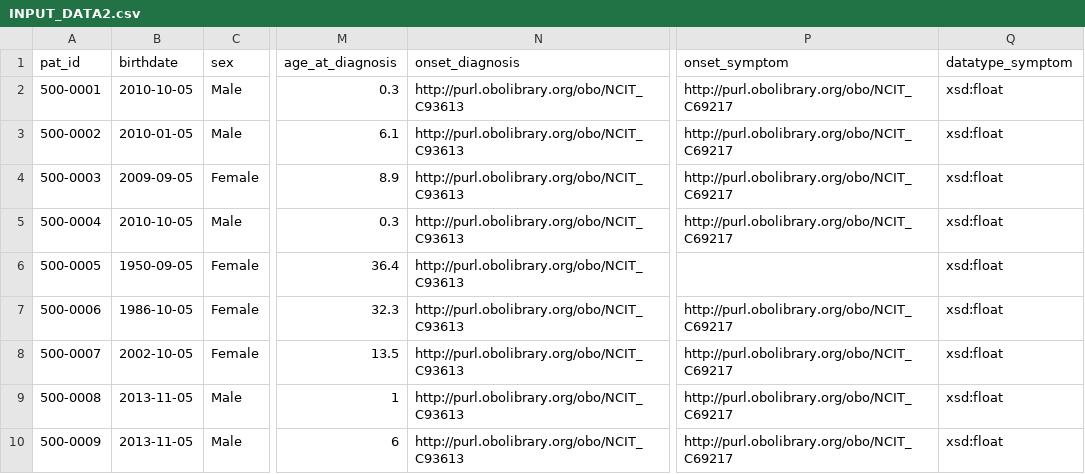
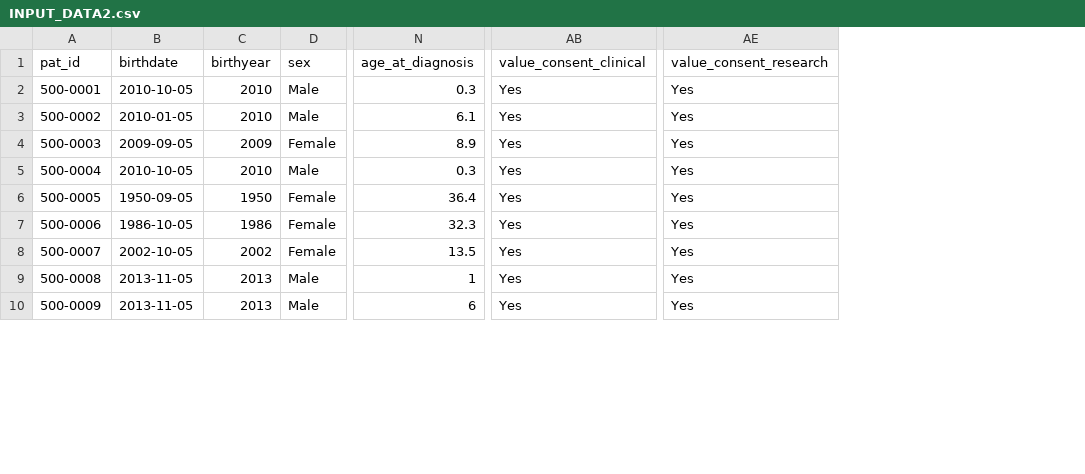
Before and after one commit to pabloalarconm/Hefesto, a CSV file: data/INPUT_DATA2.csv, drawn as a sheet; only a part is shown, gaps mark what is left out; removed rows and columns are numbered as before the commit, all else as after; the diff names each change by its address in the sheet, - before the commit and + after, or states it on an @@ line.

```diff
--- a/data/INPUT_DATA2.csv
+++ b/data/INPUT_DATA2.csv
+column C (birthyear), rows 2-10: 2010 | 2010 | 2009 | 2010 | 1950 | 1986 | 2002 | 2013 | 2013
-column N (onset_diagnosis), rows 2-10: all http://purl.obolibrary.org/obo/NCIT_C93613
-column P (onset_symptom), rows 2-10: http://purl.obolibrary.org/obo/NCIT_C69217 | http://purl.obolibrary.org/obo/NCIT_C69217 | http://purl.obolibrary.org/obo/NCIT_C69217 | http://purl.obolibrary.org/obo/NCIT_C69217 |  | http://purl.obolibrary.org/obo/NCIT_C69217 | http://purl.obolibrary.org/obo/NCIT_C69217 | http://purl.obolibrary.org/obo/NCIT_C69217 | http://purl.obolibrary.org/obo/NCIT_C69217
-column Q (datatype_symptom), rows 2-10: all xsd:float
+column AB (value_consent_clinical), rows 2-10: all Yes
+column AE (value_consent_research), rows 2-10: all Yes
```
Also changed, not shown: 11 other files.
